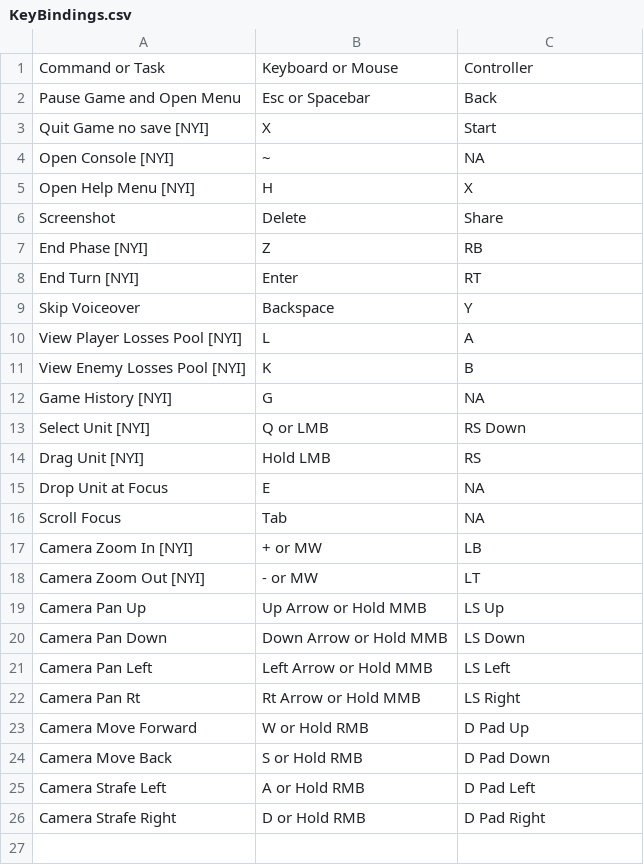
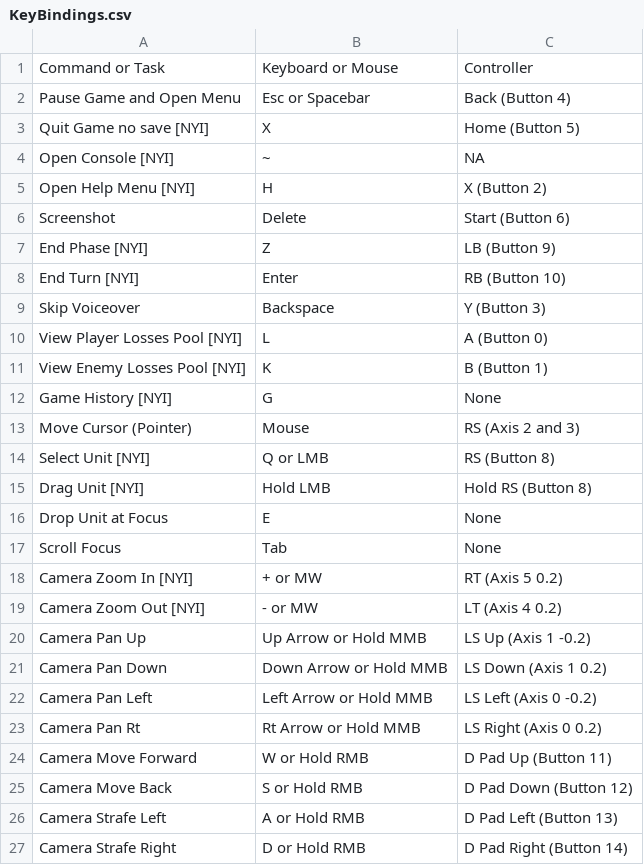
Before and after one commit to ArizoftGames/war-eagles-digital, a CSV file: Docs/KeyBindings.csv, drawn as a sheet.

```diff
--- a/Docs/KeyBindings.csv
+++ b/Docs/KeyBindings.csv
@@ -1,26 +1,27 @@
 Command or Task,Keyboard or Mouse,Controller
-Pause Game and Open Menu,Esc or Spacebar,Back
-Quit Game no save [NYI],X,Start
+Pause Game and Open Menu,Esc or Spacebar,Back (Button 4)
+Quit Game no save [NYI],X,Home (Button 5)
 Open Console [NYI],~,NA
-Open Help Menu [NYI],H,X
-Screenshot,Delete,Share
-End Phase [NYI],Z,RB
-End Turn [NYI],Enter,RT
-Skip Voiceover,Backspace,Y
-View Player Losses Pool [NYI],L,A
-View Enemy Losses Pool [NYI],K,B
-Game History [NYI],G,NA
-Select Unit [NYI],Q or LMB,RS Down
-Drag Unit [NYI],Hold LMB,RS
-Drop Unit at Focus,E,NA
-Scroll Focus,Tab,NA
-Camera Zoom In [NYI],+ or MW,LB
-Camera Zoom Out [NYI],- or MW,LT
-Camera Pan Up,Up Arrow or  Hold MMB,LS Up
-Camera Pan Down,Down Arrow or Hold MMB,LS Down
-Camera Pan Left,Left Arrow or Hold MMB,LS Left
-Camera Pan Rt,Rt Arrow or Hold MMB,LS Right
-Camera Move Forward,W or Hold RMB,D Pad Up
-Camera Move Back,S or Hold RMB,D Pad Down
-Camera Strafe Left,A or Hold RMB,D Pad Left
-Camera Strafe Right,D or Hold RMB,D Pad Right
+Open Help Menu [NYI],H,X (Button 2)
+Screenshot,Delete,Start (Button 6)
+End Phase [NYI],Z,LB (Button 9)
+End Turn [NYI],Enter,RB (Button 10)
+Skip Voiceover,Backspace,Y (Button 3)
+View Player Losses Pool [NYI],L,A (Button 0)
+View Enemy Losses Pool [NYI],K,B (Button 1)
+Game History [NYI],G,None
+Move Cursor (Pointer),Mouse,RS (Axis 2 and 3)
+Select Unit [NYI],Q or LMB,RS  (Button 8)
+Drag Unit [NYI],Hold LMB, Hold RS (Button 8)
+Drop Unit at Focus,E,None
+Scroll Focus,Tab,None
+Camera Zoom In [NYI],+ or MW,RT (Axis 5 0.2)
+Camera Zoom Out [NYI],- or MW,LT (Axis 4 0.2)
+Camera Pan Up,Up Arrow or  Hold MMB,LS Up (Axis 1  -0.2)
+Camera Pan Down,Down Arrow or Hold MMB,LS Down (Axis 1  0.2)
+Camera Pan Left,Left Arrow or Hold MMB,LS Left (Axis 0  -0.2)
+Camera Pan Rt,Rt Arrow or Hold MMB,LS Right (Axis 0  0.2)
+Camera Move Forward,W or Hold RMB,D Pad Up (Button 11)
+Camera Move Back,S or Hold RMB,D Pad Down  (Button 12)
+Camera Strafe Left,A or Hold RMB,D Pad Left (Button 13)
+Camera Strafe Right,D or Hold RMB,D Pad Right (Button 14)
```
Also changed, not shown: 4 other files.
